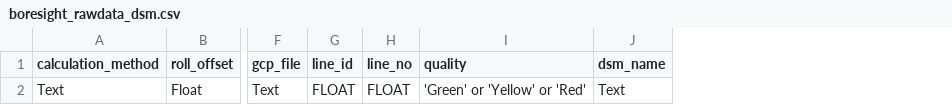
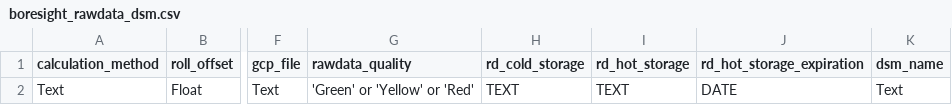
Before and after one commit to EnSpec/enspec-db-docker, a CSV file: csv_templates/connected_bridge_tables/boresight_rawdata_dsm.csv, drawn as a sheet; only a part is shown, gaps mark what is left out; removed rows and columns are numbered as before the commit, all else as after; the diff names each change by its address in the sheet, - before the commit and + after, or states it on an @@ line.

```diff
--- a/csv_templates/connected_bridge_tables/boresight_rawdata_dsm.csv
+++ b/csv_templates/connected_bridge_tables/boresight_rawdata_dsm.csv
-column G (line_id), row 2: FLOAT
-column H (line_no), row 2: FLOAT
+column H (rd_cold_storage), row 2: TEXT
+column I (rd_hot_storage), row 2: TEXT
+column J (rd_hot_storage_expiration), row 2: DATE
-G1: quality
+G1: rawdata_quality
```
Also changed, not shown: csv_templates/connected_bridge_tables/flight_session_site_dsm.csv, csv_templates/connected_bridge_tables/instrument_install.csv, 32 other files.
